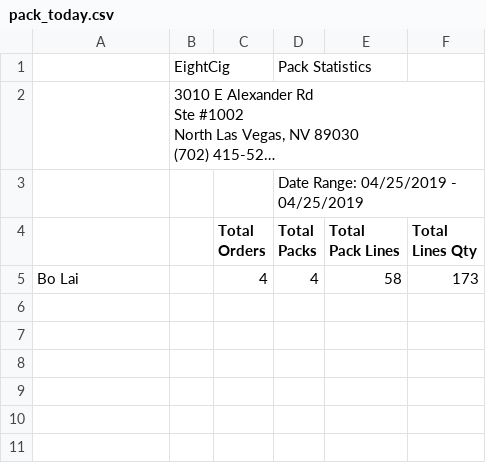
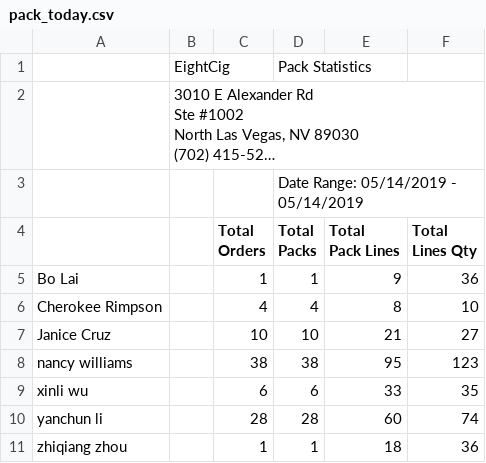
Before and after one commit to yoany-eightcig/dashboard-statistics, a CSV file: storage/pack_today.csv, drawn as a sheet; long unchanged cells end in …; removed rows and columns are numbered as before the commit, all else as after; the diff names each change by its address in the sheet, - before the commit and + after, or states it on an @@ line.

```diff
--- a/storage/pack_today.csv
+++ b/storage/pack_today.csv
-D3 (Total Packs): Date Range: 04/25/2019 - 04/25/2019
+D3 (Total Packs): Date Range: 05/14/2019 - 05/14/2019
-row 5: Bo Lai |  | 4 | 4 | 58 | 173
+row 5: Bo Lai |  | 1 | 1 | 9 | 36
+row 6: Cherokee Rimpson |  | 4 | 4 | 8 | 10
+row 7: Janice Cruz |  | 10 | 10 | 21 | 27
+row 8: nancy williams |  | 38 | 38 | 95 | 123
+row 9: xinli wu |  | 6 | 6 | 33 | 35
+row 10: yanchun li |  | 28 | 28 | 60 | 74
+row 11: zhiqiang zhou |  | 1 | 1 | 18 | 36
```
Also changed, not shown: storage/pick_today.csv, 3 other files.
